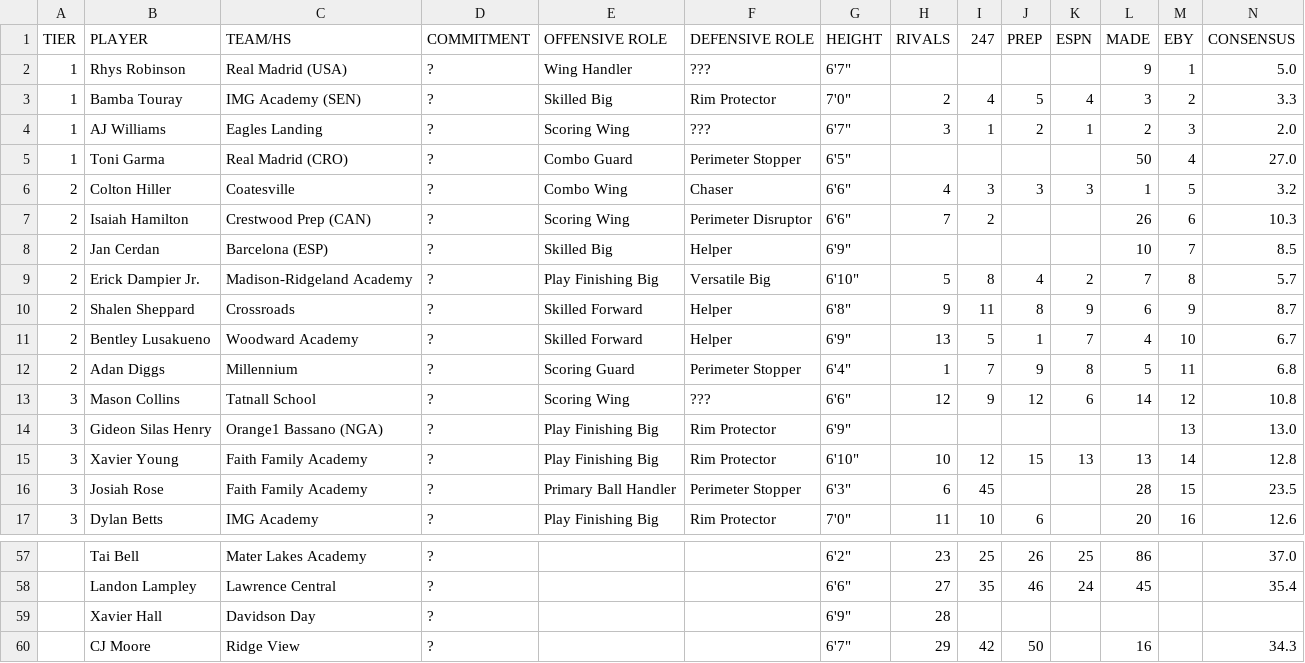
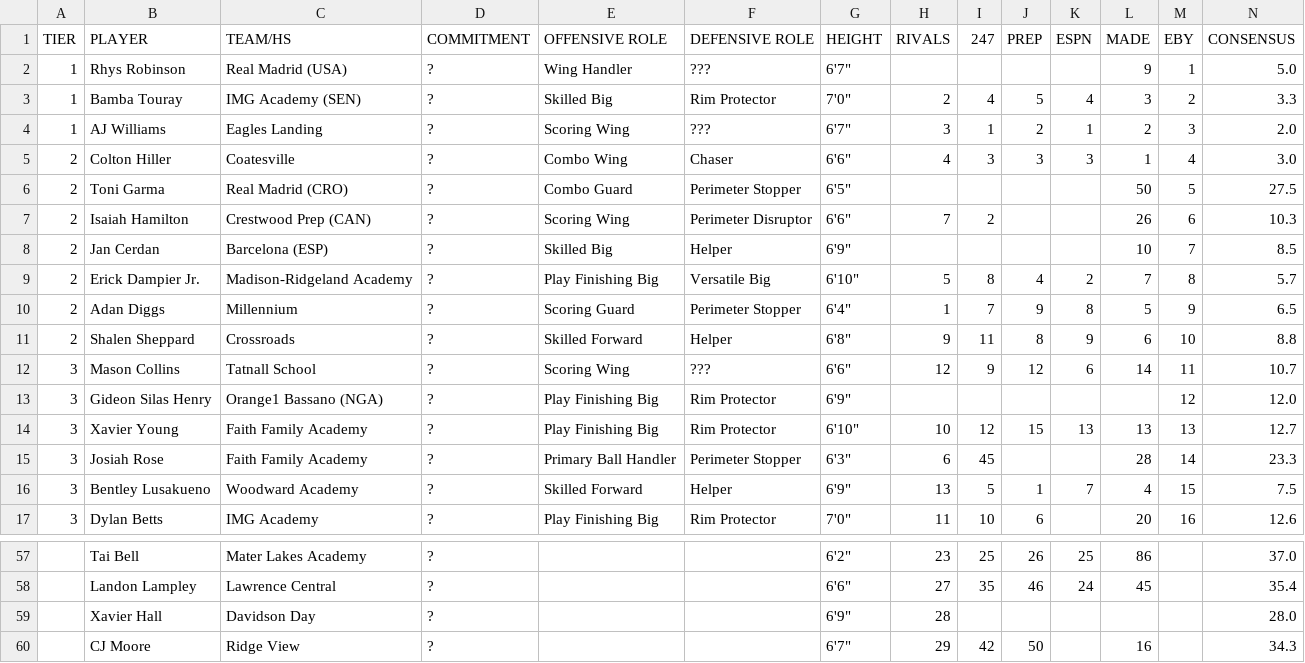
Before and after one commit to logeby2/logeby2.github.io, a CSV file: Recruiting-Rankings/Recruiting Rankings - 2028 Recruiting Spring 2026.csv, drawn as a sheet; only a part is shown, gaps mark what is left out; removed rows and columns are numbered as before the commit, all else as after; rows hold the shown columns only; the diff names each change by its address in the sheet, - before the commit and + after, or states it on an @@ line.

```diff
--- a/Recruiting-Rankings/Recruiting Rankings - 2028 Recruiting Spring 2026.csv
+++ b/Recruiting-Rankings/Recruiting Rankings - 2028 Recruiting Spring 2026.csv
-row 5: 1 | Toni Garma | Real Madrid (CRO) | ? | Combo Guard | Perimeter Stopper | 6'5" |  |  |  |  | 50 | 4 | 27.0
-M5 (EBY): 5
+M5 (EBY): 4
-N5 (CONSENSUS): 3.2
+N5 (CONSENSUS): 3.0
+row 6: 2 | Toni Garma | Real Madrid (CRO) | ? | Combo Guard | Perimeter Stopper | 6'5" |  |  |  |  | 50 | 5 | 27.5
-row 10: 2 | Shalen Sheppard | Crossroads | ? | Skilled Forward | Helper | 6'8" | 9 | 11 | 8 | 9 | 6 | 9 | 8.7
-row 11: 2 | Bentley Lusakueno | Woodward Academy | ? | Skilled Forward | Helper | 6'9" | 13 | 5 | 1 | 7 | 4 | 10 | 6.7
-M10 (EBY): 11
+M10 (EBY): 9
-N10 (CONSENSUS): 6.8
+N10 (CONSENSUS): 6.5
+row 11: 2 | Shalen Sheppard | Crossroads | ? | Skilled Forward | Helper | 6'8" | 9 | 11 | 8 | 9 | 6 | 10 | 8.8
-M12 (EBY): 12
+M12 (EBY): 11
-N12 (CONSENSUS): 10.8
+N12 (CONSENSUS): 10.7
-M13 (EBY): 13
+M13 (EBY): 12
-N13 (CONSENSUS): 13.0
+N13 (CONSENSUS): 12.0
-M14 (EBY): 14
+M14 (EBY): 13
-N14 (CONSENSUS): 12.8
+N14 (CONSENSUS): 12.7
-M15 (EBY): 15
+M15 (EBY): 14
-N15 (CONSENSUS): 23.5
+N15 (CONSENSUS): 23.3
+row 16: 3 | Bentley Lusakueno | Woodward Academy | ? | Skilled Forward | Helper | 6'9" | 13 | 5 | 1 | 7 | 4 | 15 | 7.5
-N59 (CONSENSUS): (empty)
+N59 (CONSENSUS): 28.0
```
Also changed, not shown: 1 other file.
